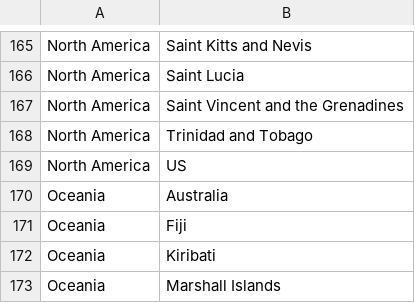
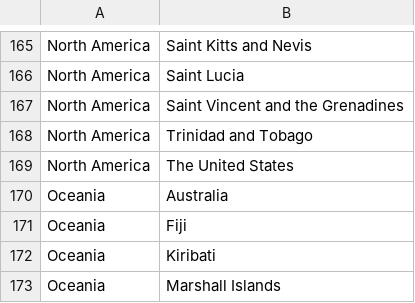
Before and after one commit to jady-escp/Internationa-Seminar-Hackathon, a CSV file: Countries-Continents.csv, drawn as a sheet; only a part is shown, gaps mark what is left out.

Commit message:
Add files via upload

```diff
--- a/Countries-Continents.csv
+++ b/Countries-Continents.csv
@@ -168,3 +168,3 @@ North America,Saint Vincent and the Grenadines
 North America,Trinidad and Tobago
-North America,US
+North America,The United States
 Oceania,Australia
```
